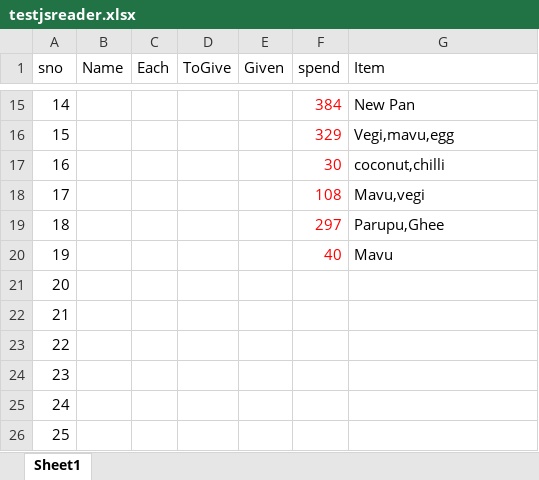
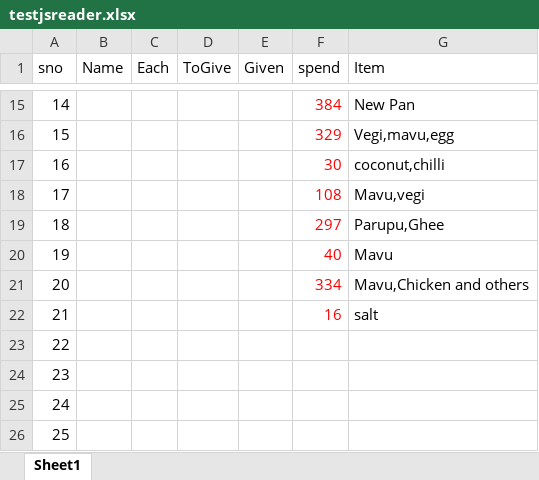
Before and after one commit to naveenmnk25/naveenmnk25.github.io, an Excel workbook: assests/testjsreader.xlsx, sheet Sheet1, drawn as a sheet; only a part is shown, gaps mark what is left out; values as stored, in another font and other column widths than the file's, no borders; the diff names each change by its address in the sheet, - before the commit and + after, or states it on an @@ line.

```diff
--- a/assests/testjsreader.xlsx (sheet Sheet1)
+++ b/assests/testjsreader.xlsx (sheet Sheet1)
-F21 (spend): (empty)
+F21 (spend): 334
-G21 (Item): (empty)
+G21 (Item): Mavu,Chicken and others
-F22 (spend): (empty)
+F22 (spend): 16
-G22 (Item): (empty)
+G22 (Item): salt
```
Also changed, not shown: 1 other file.
